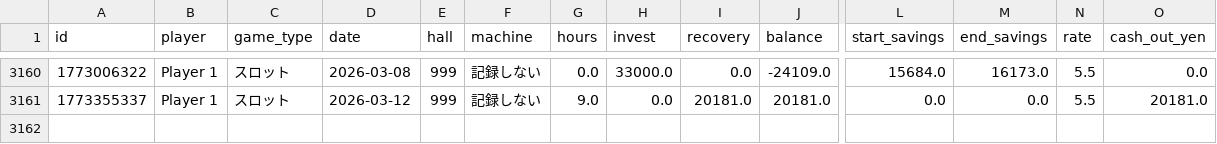
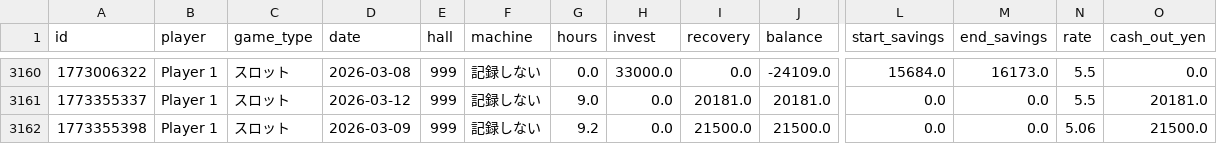
Before and after one commit to nabesaka499-netizen/my-pachinko-ledger, a CSV file: records.csv, drawn as a sheet; only a part is shown, gaps mark what is left out; rows hold the shown columns only; the diff names each change by its address in the sheet, - before the commit and + after, or states it on an @@ line.

Commit message:
Update @ 2026-03-13 07:43

```diff
--- a/records.csv
+++ b/records.csv
+row 3162: 1773355398 | Player 1 | スロット | 2026-03-09 | 999 | 記録しない | 9.2 | 0.0 | 21500.0 | 21500.0 | 0.0 | 0.0 | 5.06 | 21500.0
```
